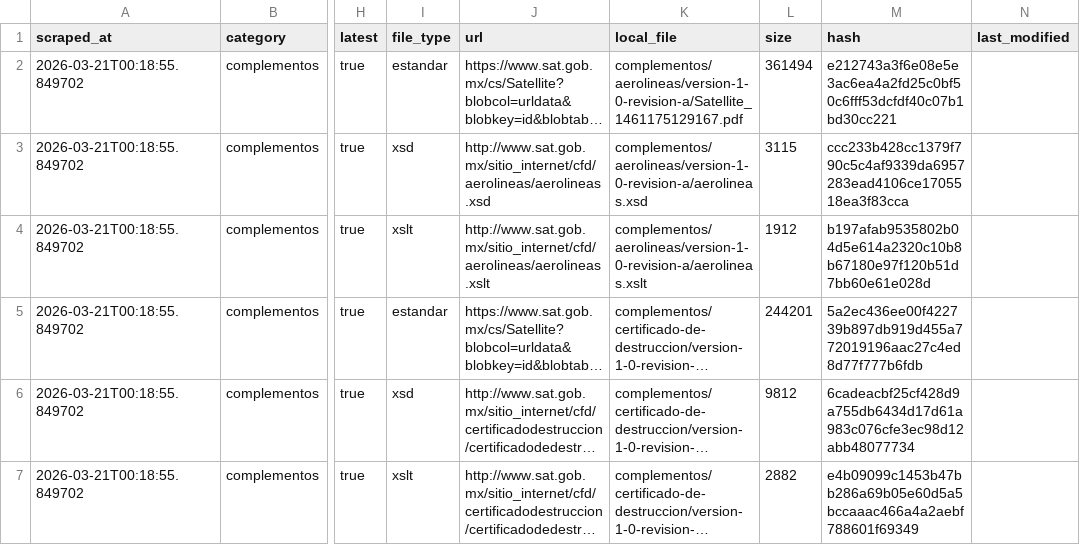
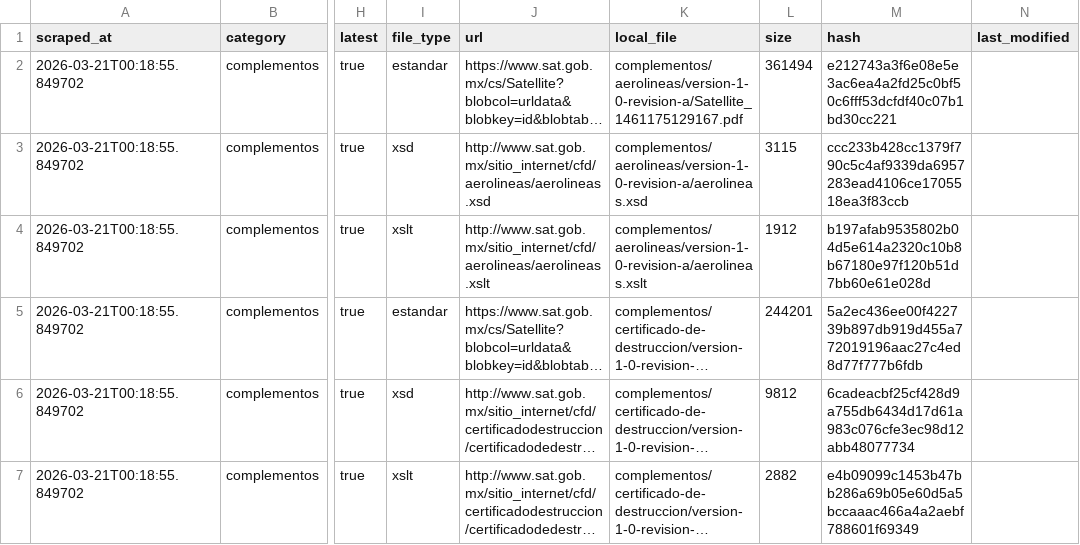
Before and after one commit to mayrop/sat-metadata-scraper, a CSV file: output/catalog.csv, drawn as a sheet; only a part is shown, gaps mark what is left out; long unchanged cells end in …; the diff names each change by its address in the sheet, - before the commit and + after, or states it on an @@ line.

```diff
--- a/output/catalog.csv
+++ b/output/catalog.csv
-M3 (hash): ccc233b428cc1379f790c5c4af9339da6957283ead4106ce1705518ea3f83cca
+M3 (hash): ccc233b428cc1379f790c5c4af9339da6957283ead4106ce1705518ea3f83ccb
```
Also changed, not shown: catalog_state.csv, 4 other files.
